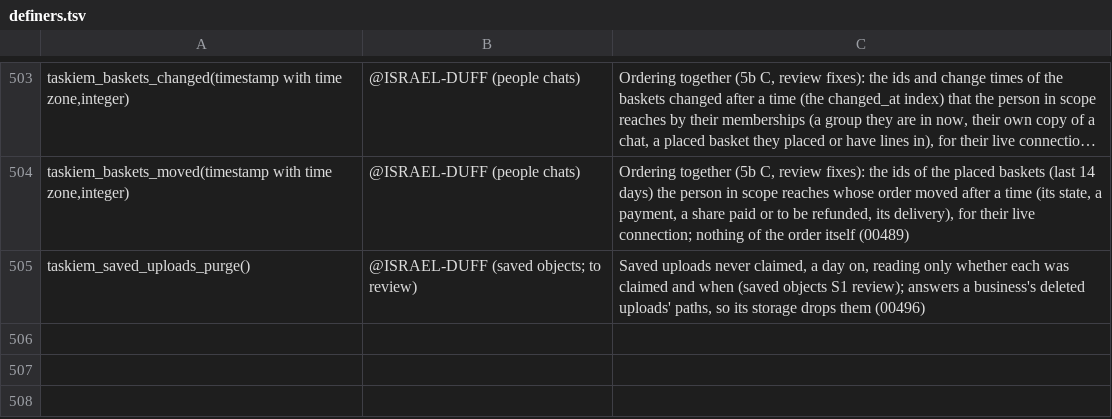
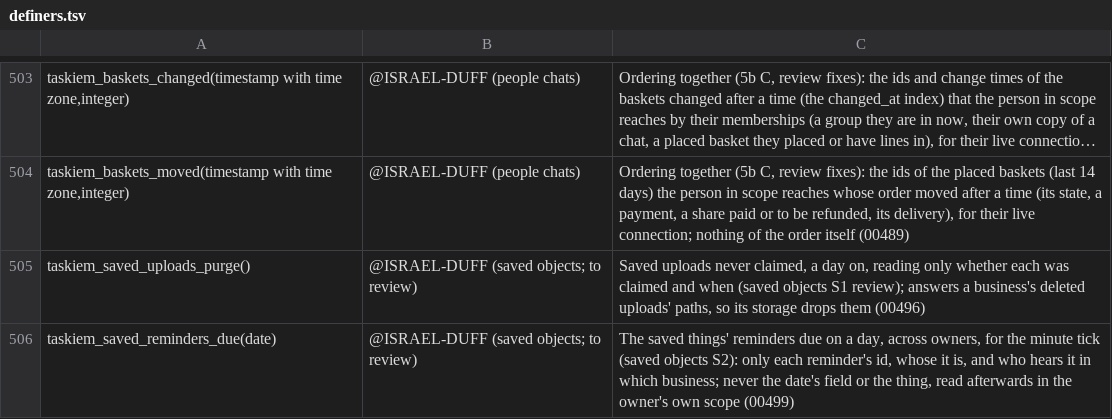
Before and after one commit to ISRAEL-DUFF/taskiem, a TSV file: engine/db/definers.tsv, drawn as a sheet; only a part is shown, gaps mark what is left out; long unchanged cells end in …; the diff names each change by its address in the sheet, - before the commit and + after, or states it on an @@ line.

```diff
--- a/engine/db/definers.tsv
+++ b/engine/db/definers.tsv
+row 506: taskiem_saved_reminders_due(date) | @ISRAEL-DUFF (saved objects; to review) | The saved things' reminders due on a day, across owners, for the minute tick (saved objects S2): only each reminder's id, whose it is, and who hears it in which business; never the date's field or the thing, read afterwards in the owner's own scope (00499)
```
Also changed, not shown: engine/db/wide_policies.tsv, 11 other files.
